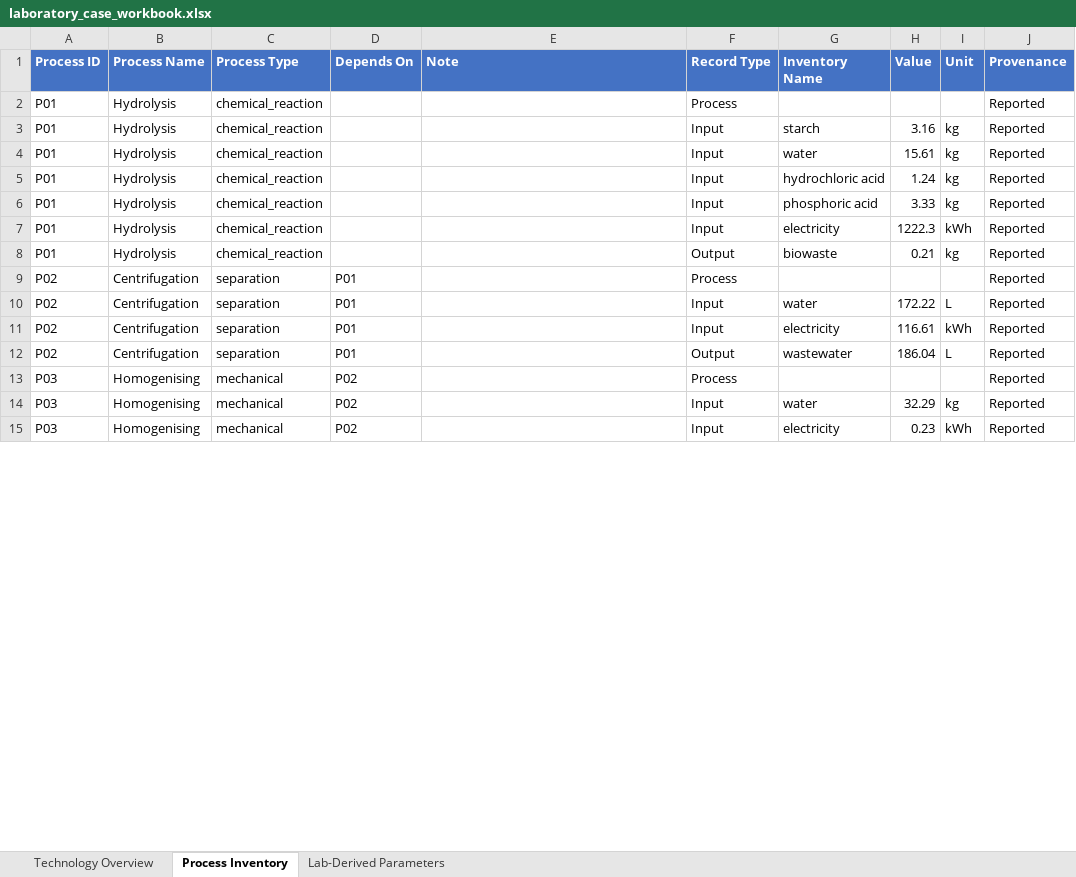
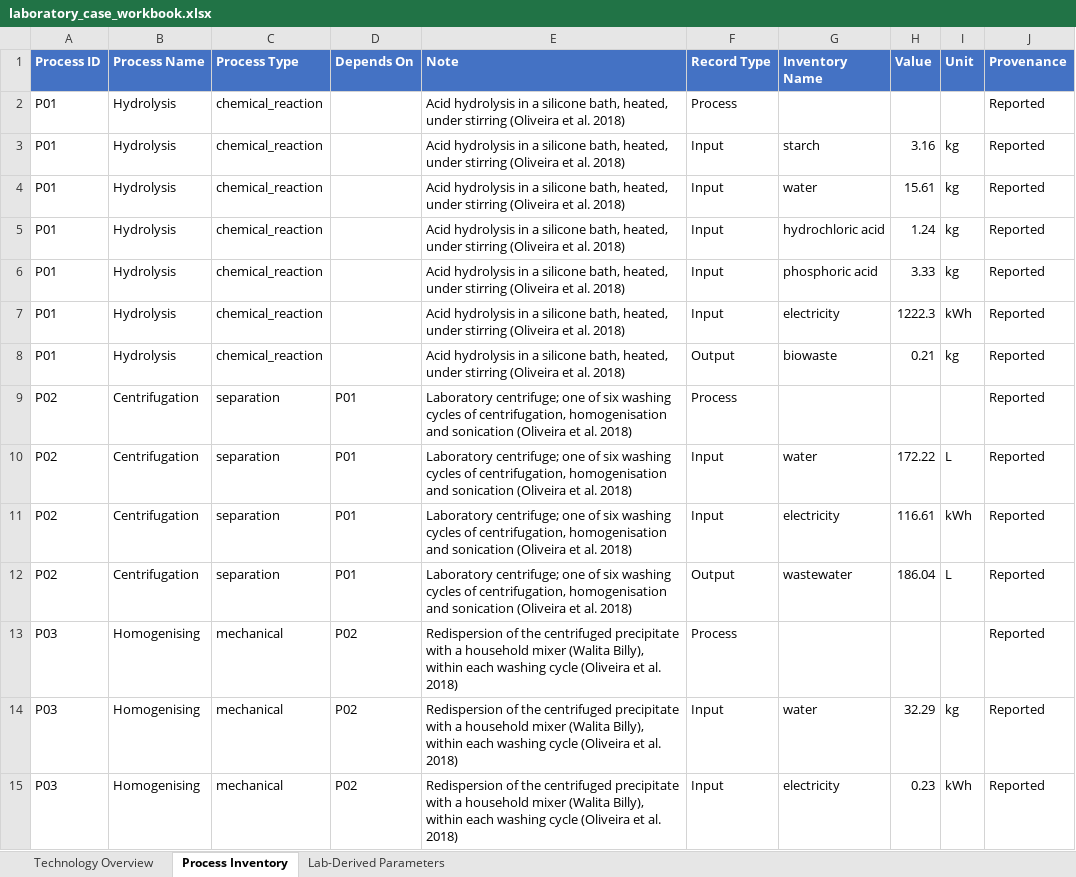
Before and after one commit to janecww/exante-agents, an Excel workbook: cases/starch_nanocrystals/laboratory_case_workbook.xlsx, sheet Process Inventory, drawn as a sheet; only a part is shown; values as stored, in another font and other column widths than the file's, no borders; the diff covers the shown part only; the diff names each change by its address in the sheet, - before the commit and + after, or states it on an @@ line.

Commit message:
Baseline (starch nanocrystals) on the frozen framework, with equipment notes
Case workbook: each Process Inventory step now records the laboratory
equipment from Oliveira et al. (2018), section 2.2, in its Note (e.g. P03
Walita Billy mixer, P06 Ultra-Turrax T50, P04 Unique cell disruptor, P05
passive dialysis membranes).

Run: Nemotron 3 Ultra, temperature 0, seed 42, code 2283adf.
- Checkpoint 1: agent suggested P01 heat and P05 electricity (both kept),
  cooling water at P04/P06 and P05 heat (excluded); no category corrections.
- Checkpoint 2: the original study's method class selected for every flow:
  T3 for materials and solvents, ENER-T6 for P01/P03/P06, ENER-T2 for P02,
  ENER-T6e for P04 and ENER-T6b for P05 (both from Not Applicable),
  HEAT-T6 for heat.
- Result: 9 READY, 7 MISSING; the missing literature inputs are exactly the
  17 values the original study took from Piccinno and Arvidsson. Checks: C2
  (P04 operating time), C7 (P03 hint), C6 in Worksheet 2.

Removed outputs left over from earlier runs (P01 steam / P01 heat files).

```diff
--- a/cases/starch_nanocrystals/laboratory_case_workbook.xlsx (sheet Process Inventory)
+++ b/cases/starch_nanocrystals/laboratory_case_workbook.xlsx (sheet Process Inventory)
-E2:E8 (Note): (empty)
+E2:E8 (Note): Acid hydrolysis in a silicone bath, heated, under stirring (Oliveira et al. 2018)
-E9:E12 (Note): (empty)
+E9:E12 (Note): Laboratory centrifuge; one of six washing cycles of centrifugation, homogenisation and sonication (Oliveira et al. 2018)
-E13:E15 (Note): (empty)
+E13:E15 (Note): Redispersion of the centrifuged precipitate with a household mixer (Walita Billy), within each washing cycle (Oliveira et al. 2018)
```
Also changed, not shown: 13 edited cells elsewhere in this sheet.
